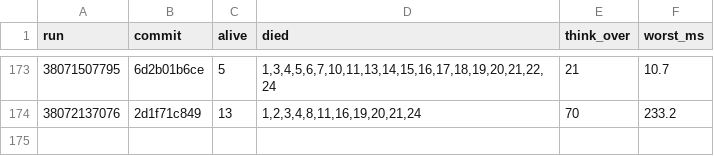
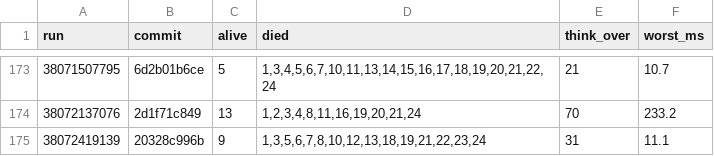
Before and after one commit to briankeegan/GameCreator, a TSV file: games/the-game/ai/eval/survival_scans.tsv, drawn as a sheet; only a part is shown, gaps mark what is left out; the diff names each change by its address in the sheet, - before the commit and + after, or states it on an @@ line.

```diff
--- a/games/the-game/ai/eval/survival_scans.tsv
+++ b/games/the-game/ai/eval/survival_scans.tsv
+row 175: 38072419139 | 20328c996b | 9 | 1,3,5,6,7,8,10,12,13,18,19,21,22,23,24 | 31 | 11.1
```
